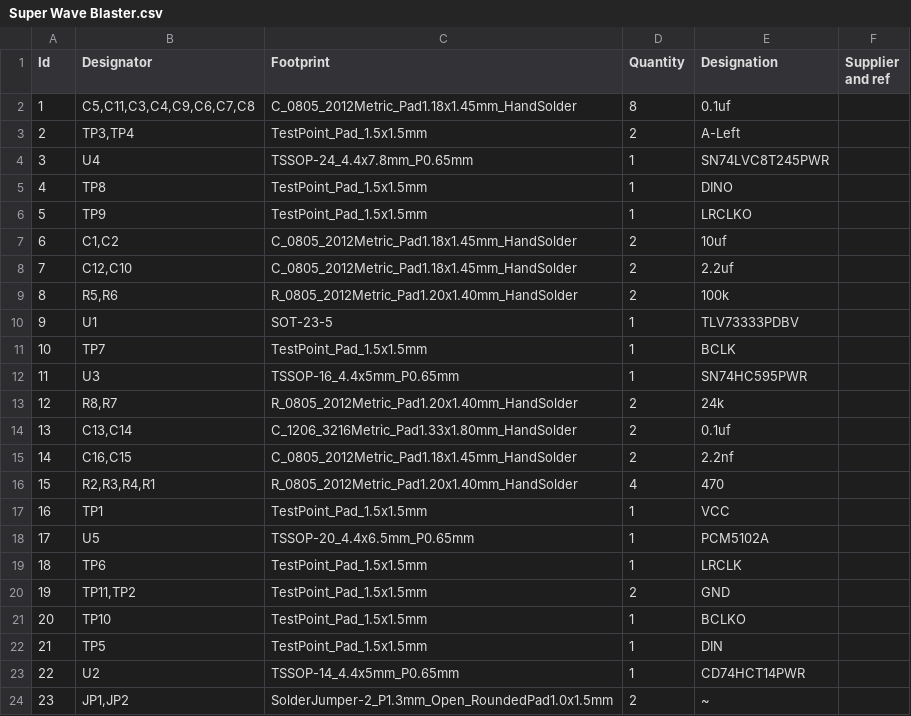
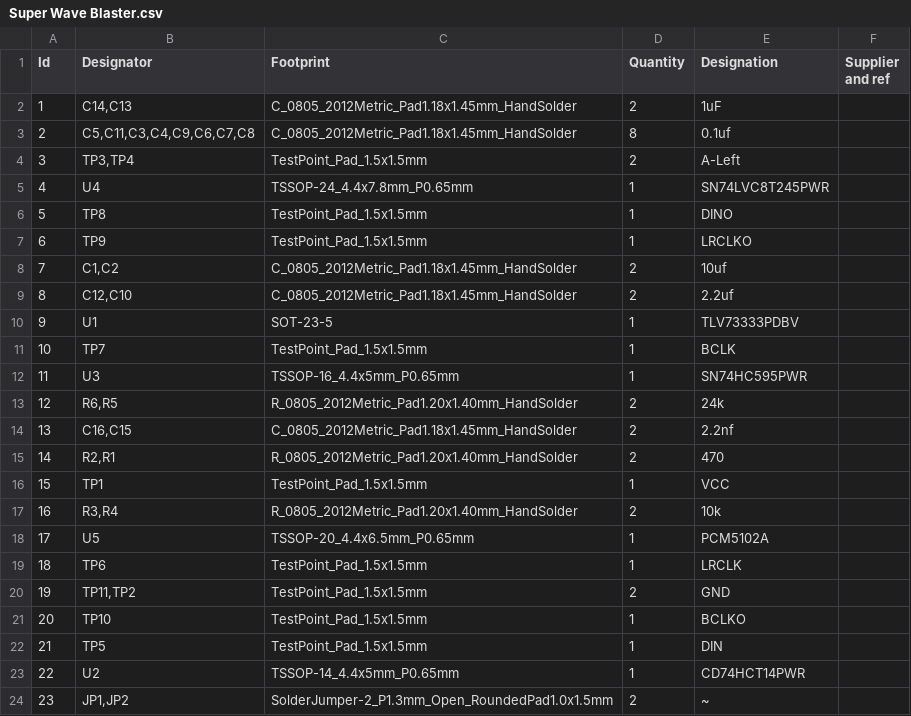
Before and after one commit to RetroLoom/Super-Wave-Blaster, a CSV file: KiCad/Super Wave Blaster.csv, drawn as a sheet.

```diff
--- a/KiCad/Super Wave Blaster.csv
+++ b/KiCad/Super Wave Blaster.csv
@@ -1,10 +1,10 @@
 "Id";"Designator";"Footprint";"Quantity";"Designation";"Supplier and ref";
-1;"C5,C11,C3,C4,C9,C6,C7,C8";"C_0805_2012Metric_Pad1.18x1.45mm_HandSolder";8;"0.1uf";;;
-2;"TP3,TP4";"TestPoint_Pad_1.5x1.5mm";2;"A-Left";;;
-3;"U4";"TSSOP-24_4.4x7.8mm_P0.65mm";1;"SN74LVC8T245PWR";;;
-4;"TP8";"TestPoint_Pad_1.5x1.5mm";1;"DINO";;;
-5;"TP9";"TestPoint_Pad_1.5x1.5mm";1;"LRCLKO";;;
-6;"C1,C2";"C_0805_2012Metric_Pad1.18x1.45mm_HandSolder";2;"10uf";;;
-7;"C12,C10";"C_0805_2012Metric_Pad1.18x1.45mm_HandSolder";2;"2.2uf";;;
-8;"R5,R6";"R_0805_2012Metric_Pad1.20x1.40mm_HandSolder";2;"100k";;;
+1;"C14,C13";"C_0805_2012Metric_Pad1.18x1.45mm_HandSolder";2;"1uF";;;
+2;"C5,C11,C3,C4,C9,C6,C7,C8";"C_0805_2012Metric_Pad1.18x1.45mm_HandSolder";8;"0.1uf";;;
+3;"TP3,TP4";"TestPoint_Pad_1.5x1.5mm";2;"A-Left";;;
+4;"U4";"TSSOP-24_4.4x7.8mm_P0.65mm";1;"SN74LVC8T245PWR";;;
+5;"TP8";"TestPoint_Pad_1.5x1.5mm";1;"DINO";;;
+6;"TP9";"TestPoint_Pad_1.5x1.5mm";1;"LRCLKO";;;
+7;"C1,C2";"C_0805_2012Metric_Pad1.18x1.45mm_HandSolder";2;"10uf";;;
+8;"C12,C10";"C_0805_2012Metric_Pad1.18x1.45mm_HandSolder";2;"2.2uf";;;
 9;"U1";"SOT-23-5";1;"TLV73333PDBV";;;
@@ -12,7 +12,7 @@
 11;"U3";"TSSOP-16_4.4x5mm_P0.65mm";1;"SN74HC595PWR";;;
-12;"R8,R7";"R_0805_2012Metric_Pad1.20x1.40mm_HandSolder";2;"24k";;;
-13;"C13,C14";"C_1206_3216Metric_Pad1.33x1.80mm_HandSolder";2;"0.1uf";;;
-14;"C16,C15";"C_0805_2012Metric_Pad1.18x1.45mm_HandSolder";2;"2.2nf";;;
-15;"R2,R3,R4,R1";"R_0805_2012Metric_Pad1.20x1.40mm_HandSolder";4;"470";;;
-16;"TP1";"TestPoint_Pad_1.5x1.5mm";1;"VCC";;;
+12;"R6,R5";"R_0805_2012Metric_Pad1.20x1.40mm_HandSolder";2;"24k";;;
+13;"C16,C15";"C_0805_2012Metric_Pad1.18x1.45mm_HandSolder";2;"2.2nf";;;
+14;"R2,R1";"R_0805_2012Metric_Pad1.20x1.40mm_HandSolder";2;"470";;;
+15;"TP1";"TestPoint_Pad_1.5x1.5mm";1;"VCC";;;
+16;"R3,R4";"R_0805_2012Metric_Pad1.20x1.40mm_HandSolder";2;"10k";;;
 17;"U5";"TSSOP-20_4.4x6.5mm_P0.65mm";1;"PCM5102A";;;
```
Also changed, not shown: 53 other files.
